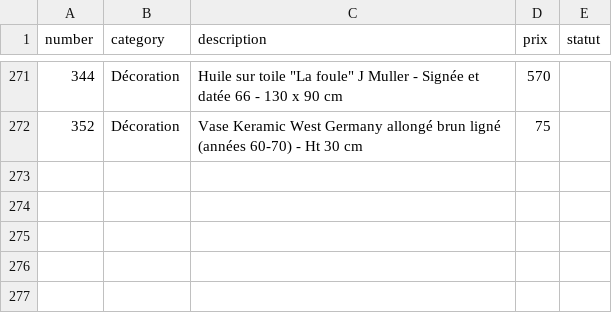
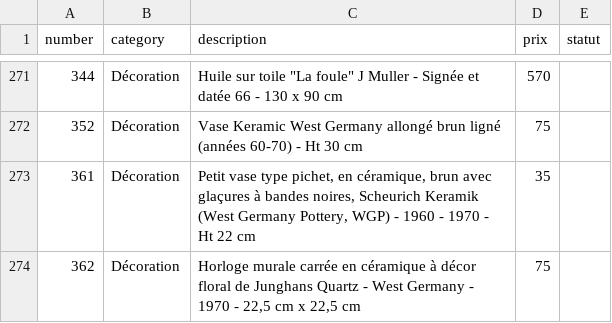
Before and after one commit to htdev-clients/atelier-sauvage, a CSV file: _database/catalog.csv, drawn as a sheet; only a part is shown, gaps mark what is left out; the diff names each change by its address in the sheet, - before the commit and + after, or states it on an @@ line.

```diff
--- a/_database/catalog.csv
+++ b/_database/catalog.csv
+row 273: 361 | Décoration | Petit vase type pichet, en céramique, brun avec glaçures à bandes noires, Scheurich Keramik (West Germany Pottery, WGP) - 1960 - 1970 - Ht 22 cm | 35
+row 274: 362 | Décoration | Horloge murale carrée en céramique à décor floral de Junghans Quartz - West Germany - 1970 - 22,5 cm x 22,5 cm | 75
```
Also changed, not shown: 29 other files.
